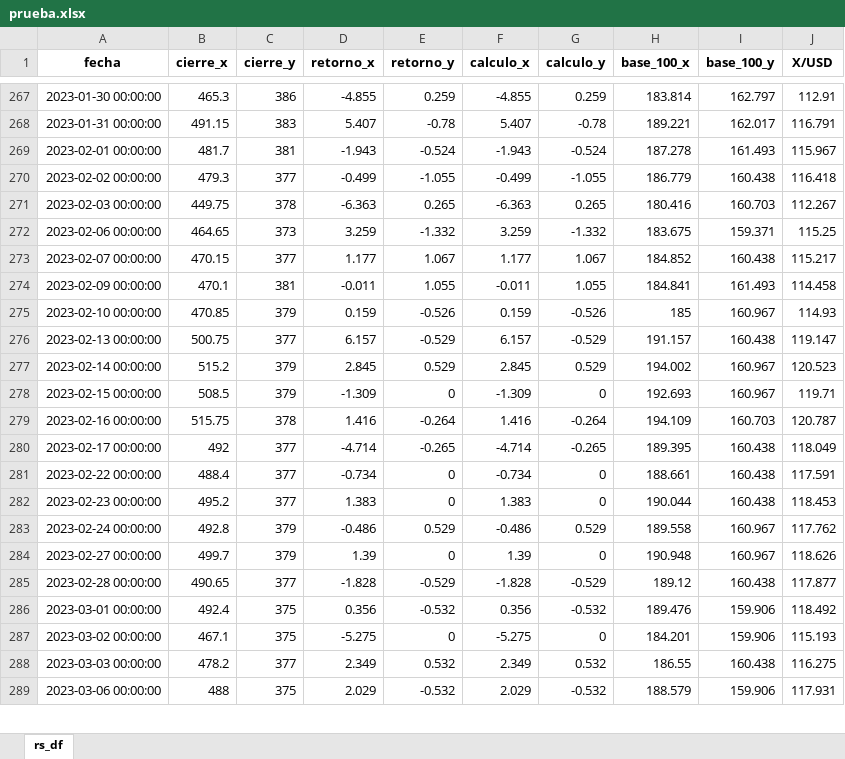
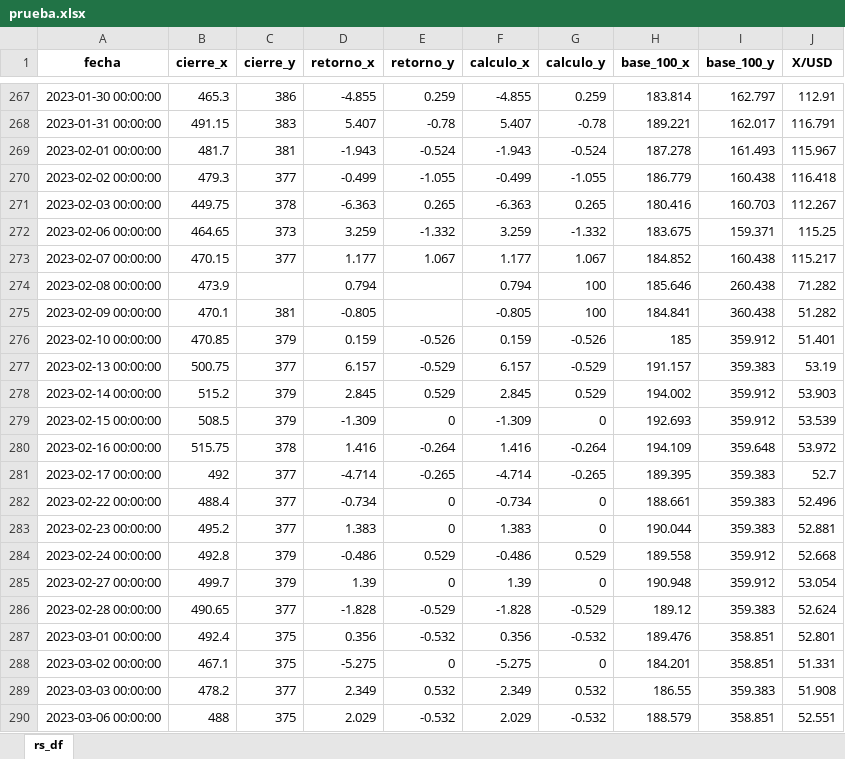
Before and after one commit to facuova/relativeStrange, an Excel workbook: data/output/prueba.xlsx, sheet rs_df, drawn as a sheet; only a part is shown, gaps mark what is left out; values as stored, in another font and other column widths than the file's, no borders; addresses are those after the commit; the diff covers the shown part only; the diff names each change by its address in the sheet, - before the commit and + after, or states it on an @@ line.

```diff
--- a/data/output/prueba.xlsx (sheet rs_df)
+++ b/data/output/prueba.xlsx (sheet rs_df)
+row 274: 2023-02-08 00:00:00 | 473.9 |  | 0.794 |  | 0.794 | 100 | 185.646 | 260.438 | 71.282
-D275 (retorno_x): -0.011
+D275 (retorno_x): -0.805
-E275 (retorno_y): 1.055
+E275 (retorno_y): (empty)
-F275 (calculo_x): -0.011
+F275 (calculo_x): -0.805
-G275 (calculo_y): 1.055
+G275 (calculo_y): 100
-I275 (base_100_y): 161.493
+I275 (base_100_y): 360.438
-J275 (X/USD): 114.458
+J275 (X/USD): 51.282
-I276 (base_100_y): 160.967
+I276 (base_100_y): 359.912
-J276 (X/USD): 114.93
+J276 (X/USD): 51.401
-I277 (base_100_y): 160.438
+I277 (base_100_y): 359.383
-J277 (X/USD): 119.147
+J277 (X/USD): 53.19
-I278:I279 (base_100_y): 160.967
+I278:I279 (base_100_y): 359.912
-J278 (X/USD): 120.523
+J278 (X/USD): 53.903
-J279 (X/USD): 119.71
+J279 (X/USD): 53.539
-I280 (base_100_y): 160.703
+I280 (base_100_y): 359.648
-J280 (X/USD): 120.787
+J280 (X/USD): 53.972
-I281:I283 (base_100_y): 160.438
+I281:I283 (base_100_y): 359.383
-J281 (X/USD): 118.049
+J281 (X/USD): 52.7
-J282 (X/USD): 117.591
+J282 (X/USD): 52.496
-J283 (X/USD): 118.453
+J283 (X/USD): 52.881
-I284:I285 (base_100_y): 160.967
+I284:I285 (base_100_y): 359.912
-J284 (X/USD): 117.762
+J284 (X/USD): 52.668
-J285 (X/USD): 118.626
+J285 (X/USD): 53.054
-I286 (base_100_y): 160.438
+I286 (base_100_y): 359.383
-J286 (X/USD): 117.877
+J286 (X/USD): 52.624
-I287:I288 (base_100_y): 159.906
+I287:I288 (base_100_y): 358.851
-J287 (X/USD): 118.492
+J287 (X/USD): 52.801
-J288 (X/USD): 115.193
+J288 (X/USD): 51.331
-I289 (base_100_y): 160.438
+I289 (base_100_y): 359.383
-J289 (X/USD): 116.275
+J289 (X/USD): 51.908
-I290 (base_100_y): 159.906
+I290 (base_100_y): 358.851
-J290 (X/USD): 117.931
+J290 (X/USD): 52.551
```
Also changed, not shown: 3 added rows and 602 edited cells elsewhere in this sheet, 3 other files.
